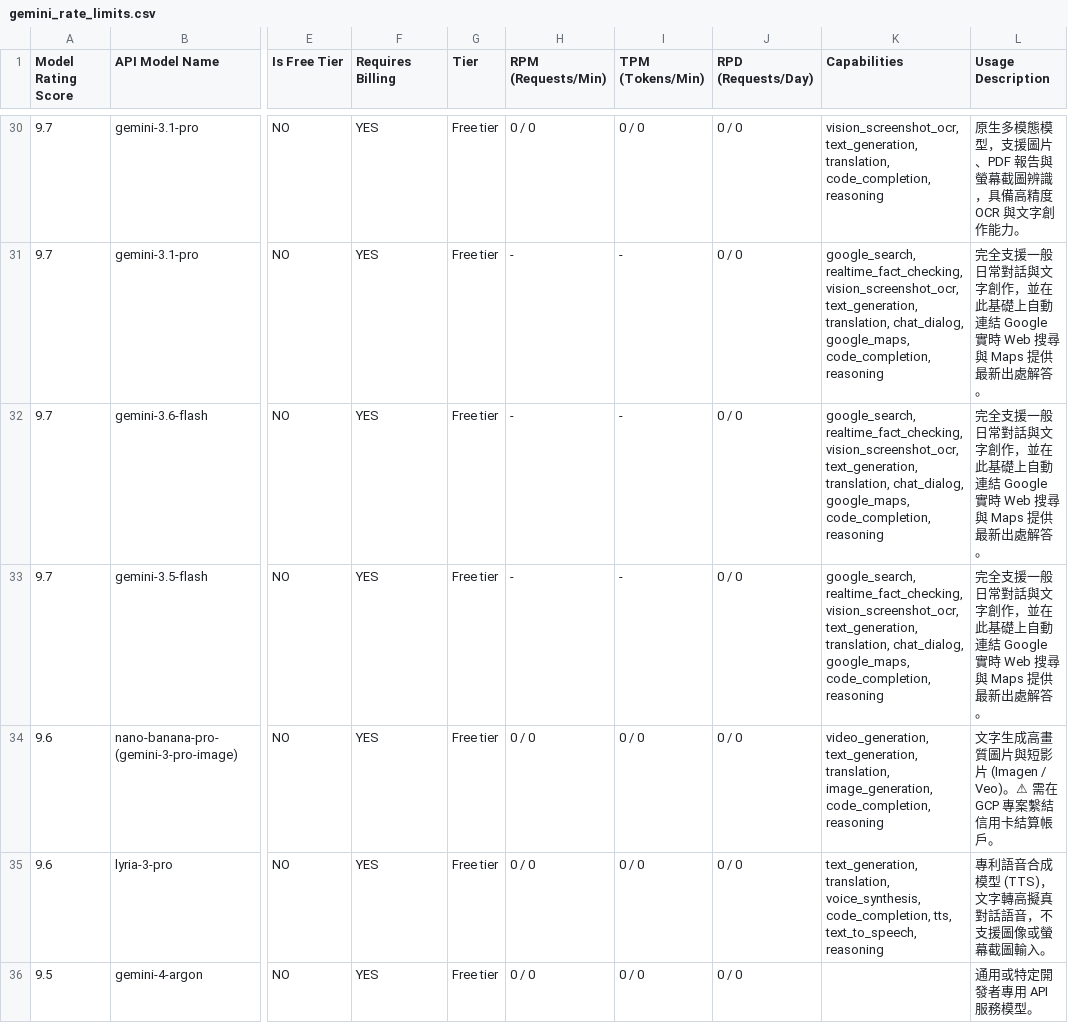
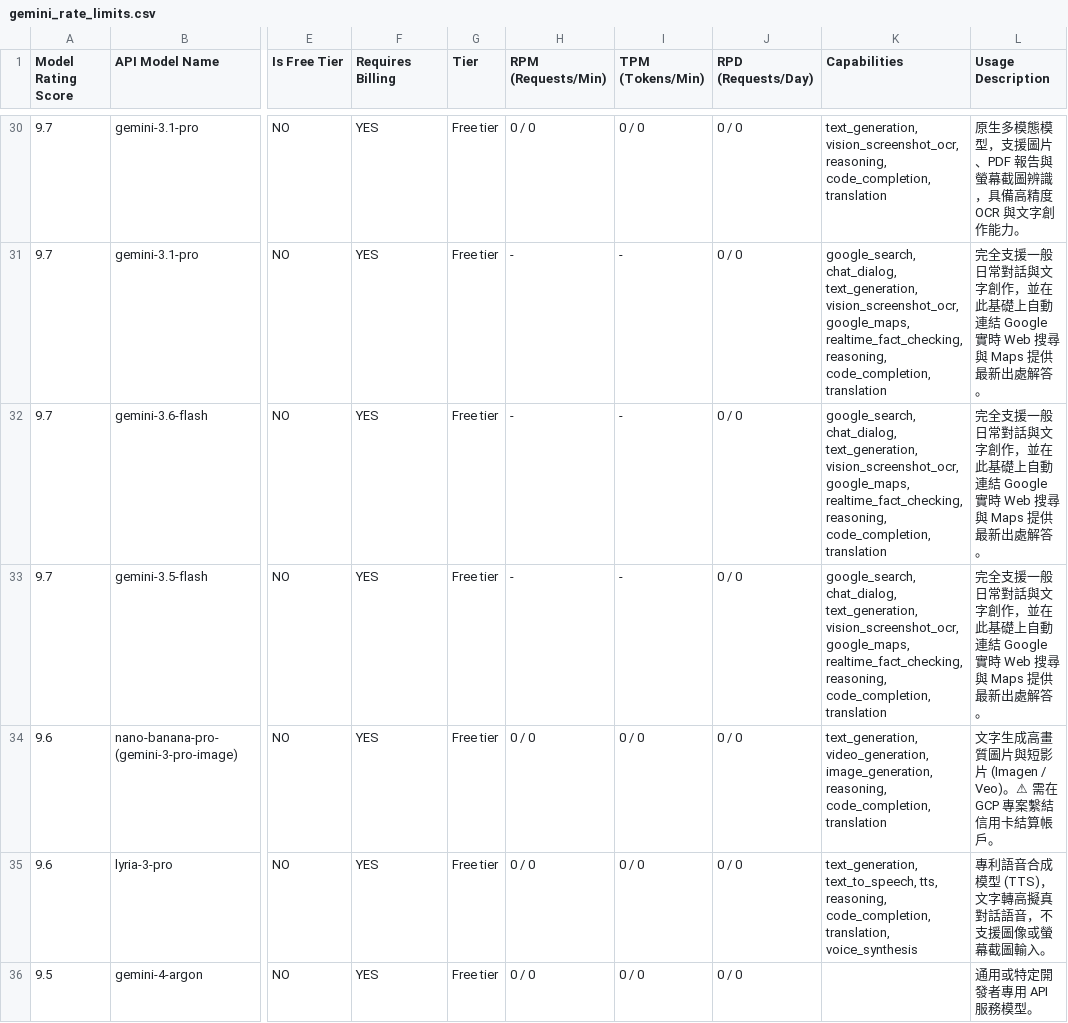
Before and after one commit to 9908gg-art/gemini-quota-fetcher, a CSV file: gemini_rate_limits.csv, drawn as a sheet; only a part is shown, gaps mark what is left out; the diff covers the shown part only; the diff names each change by its address in the sheet, - before the commit and + after, or states it on an @@ line.

```diff
--- a/gemini_rate_limits.csv
+++ b/gemini_rate_limits.csv
-K30 (Capabilities): vision_screenshot_ocr, text_generation, translation, code_completion, reasoning
+K30 (Capabilities): text_generation, vision_screenshot_ocr, reasoning, code_completion, translation
-K31:K33 (Capabilities): google_search, realtime_fact_checking, vision_screenshot_ocr, text_generation, translation, chat_dialog, google_maps, code_completion, reasoning
+K31:K33 (Capabilities): google_search, chat_dialog, text_generation, vision_screenshot_ocr, google_maps, realtime_fact_checking, reasoning, code_completion, translation
-K34 (Capabilities): video_generation, text_generation, translation, image_generation, code_completion, reasoning
+K34 (Capabilities): text_generation, video_generation, image_generation, reasoning, code_completion, translation
-K35 (Capabilities): text_generation, translation, voice_synthesis, code_completion, tts, text_to_speech, reasoning
+K35 (Capabilities): text_generation, text_to_speech, tts, reasoning, code_completion, translation, voice_synthesis
```
Also changed, not shown: 1 added row, 3 removed rows and 42 edited cells elsewhere in this file, 2 other files.
